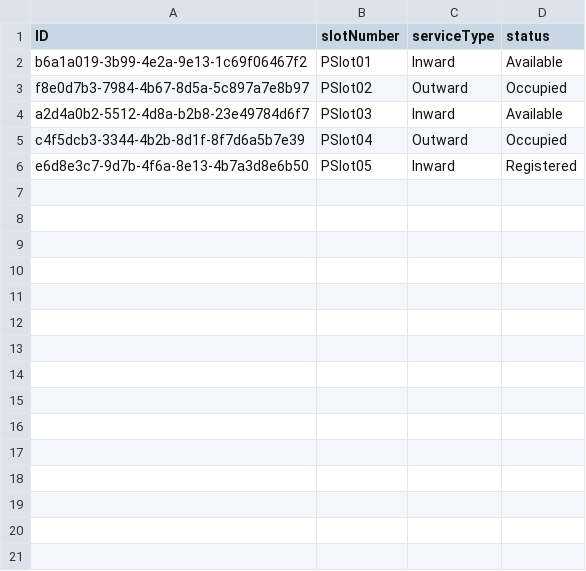
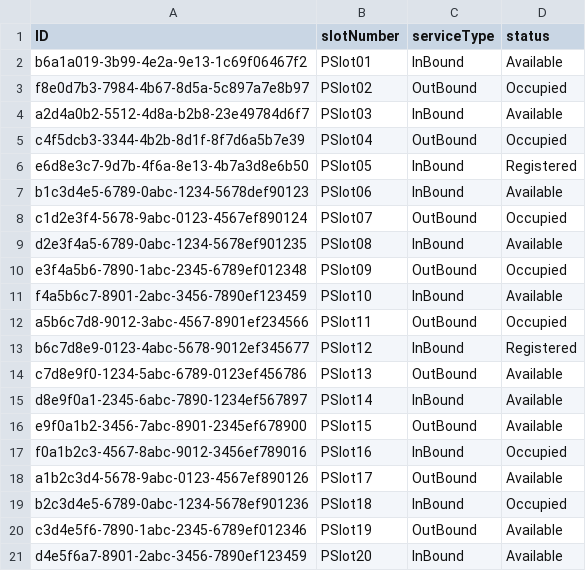
Before and after one commit to RAMESH-12062000/PARKING-LOT-ALLOCATION, a CSV file: db/data/my.parkinglot-AllSlots.csv, drawn as a sheet.

Commit message:
Slot Assign works properly and searchnything method works properly...

```diff
--- a/db/data/my.parkinglot-AllSlots.csv
+++ b/db/data/my.parkinglot-AllSlots.csv
@@ -1,6 +1,21 @@
 ID,slotNumber,serviceType,status
-b6a1a019-3b99-4e2a-9e13-1c69f06467f2,PSlot01,Inward,Available
-f8e0d7b3-7984-4b67-8d5a-5c897a7e8b97,PSlot02,Outward,Occupied
-a2d4a0b2-5512-4d8a-b2b8-23e49784d6f7,PSlot03,Inward,Available
-c4f5dcb3-3344-4b2b-8d1f-8f7d6a5b7e39,PSlot04,Outward,Occupied
-e6d8e3c7-9d7b-4f6a-8e13-4b7a3d8e6b50,PSlot05,Inward,Registered
+b6a1a019-3b99-4e2a-9e13-1c69f06467f2,PSlot01,InBound,Available
+f8e0d7b3-7984-4b67-8d5a-5c897a7e8b97,PSlot02,OutBound,Occupied
+a2d4a0b2-5512-4d8a-b2b8-23e49784d6f7,PSlot03,InBound,Available
+c4f5dcb3-3344-4b2b-8d1f-8f7d6a5b7e39,PSlot04,OutBound,Occupied
+e6d8e3c7-9d7b-4f6a-8e13-4b7a3d8e6b50,PSlot05,InBound,Registered
+b1c3d4e5-6789-0abc-1234-5678def90123,PSlot06,InBound,Available
+c1d2e3f4-5678-9abc-0123-4567ef890124,PSlot07,OutBound,Occupied
+d2e3f4a5-6789-0abc-1234-5678ef901235,PSlot08,InBound,Available
+e3f4a5b6-7890-1abc-2345-6789ef012348,PSlot09,OutBound,Occupied
+f4a5b6c7-8901-2abc-3456-7890ef123459,PSlot10,InBound,Available
+a5b6c7d8-9012-3abc-4567-8901ef234566,PSlot11,OutBound,Occupied
+b6c7d8e9-0123-4abc-5678-9012ef345677,PSlot12,InBound,Registered
+c7d8e9f0-1234-5abc-6789-0123ef456786,PSlot13,OutBound,Available
+d8e9f0a1-2345-6abc-7890-1234ef567897,PSlot14,InBound,Available
+e9f0a1b2-3456-7abc-8901-2345ef678900,PSlot15,OutBound,Available
+f0a1b2c3-4567-8abc-9012-3456ef789016,PSlot16,InBound,Occupied
+a1b2c3d4-5678-9abc-0123-4567ef890126,PSlot17,OutBound,Available
+b2c3d4e5-6789-0abc-1234-5678ef901236,PSlot18,InBound,Occupied
+c3d4e5f6-7890-1abc-2345-6789ef012346,PSlot19,OutBound,Available
+d4e5f6a7-8901-2abc-3456-7890ef123459,PSlot20,InBound,Available
```
Also changed, not shown: db/data/my.parkinglot-AllocatedSlots.csv, 11 other files.
